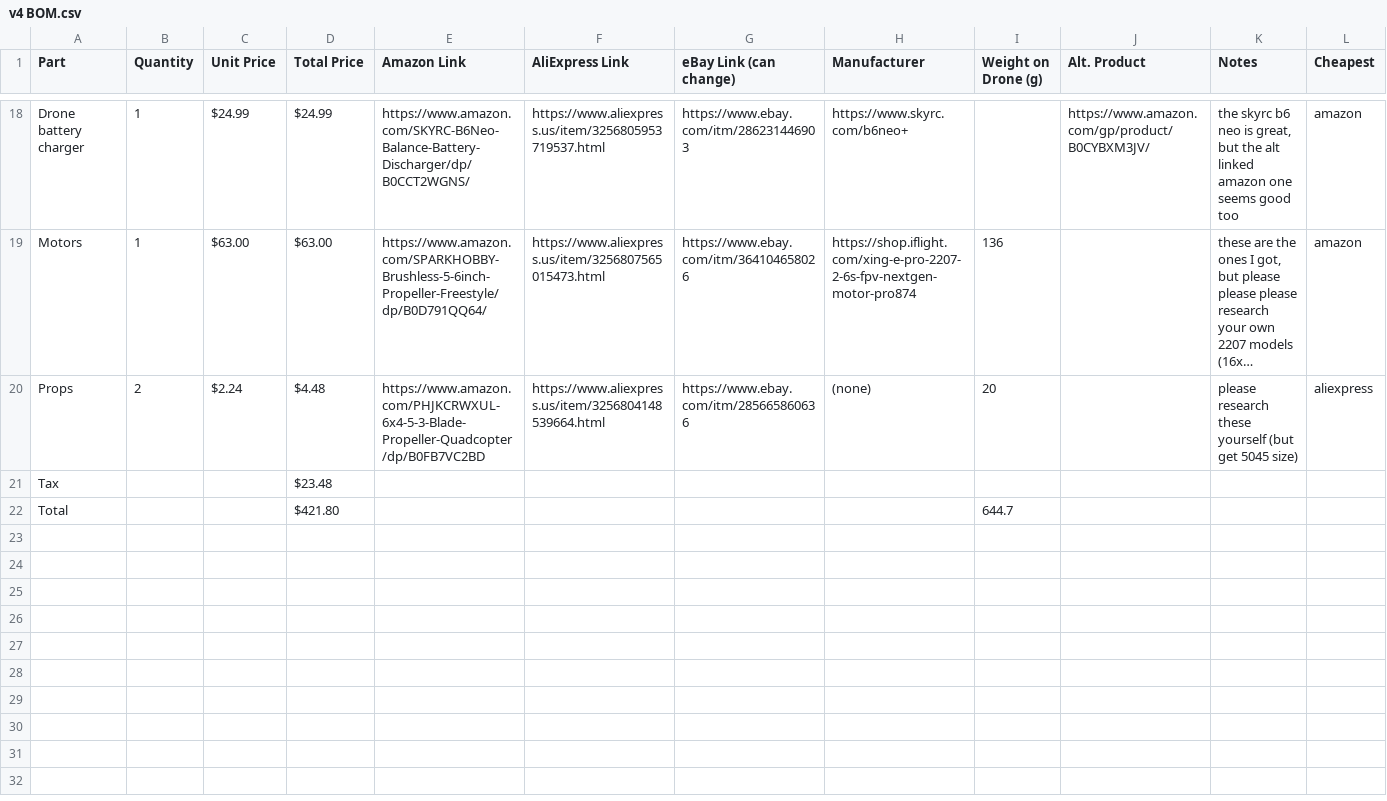
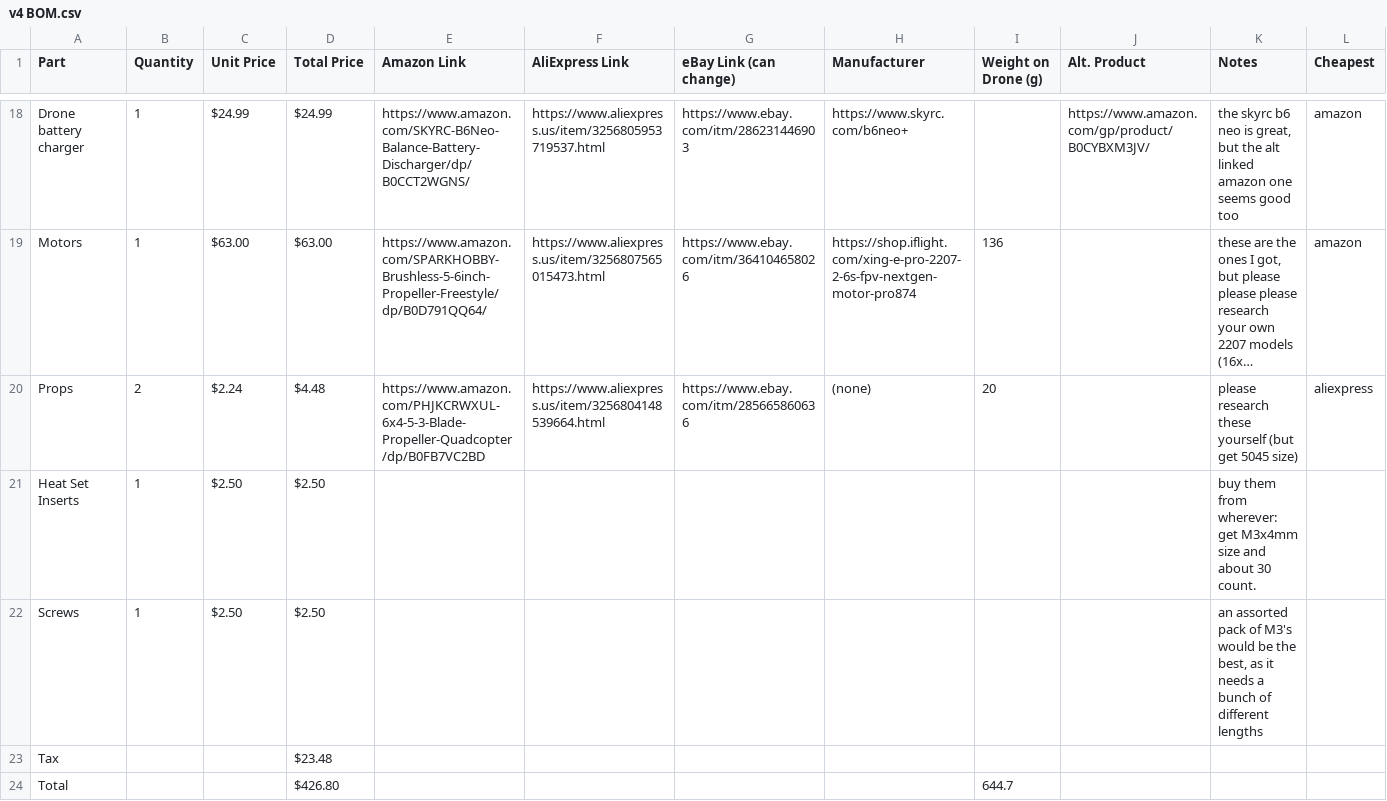
Before and after one commit to invictus-anic3tus/v4, a CSV file: v4 BOM.csv, drawn as a sheet; only a part is shown, gaps mark what is left out; long unchanged cells end in …; addresses are those after the commit; the diff names each change by its address in the sheet, - before the commit and + after, or states it on an @@ line.

Commit message:
Update BOM with screws and heat set inserts

```diff
--- a/v4 BOM.csv
+++ b/v4 BOM.csv
+row 21: Heat Set Inserts | 1 | $2.50 | $2.50 |  |  |  |  |  |  | buy them from wherever: get M3x4mm size and about 30 count.
+row 22: Screws | 1 | $2.50 | $2.50 |  |  |  |  |  |  | an assorted pack of M3's would be the best, as it needs a bunch of different lengths
-D24 (Total Price): $421.80
+D24 (Total Price): $426.80
```
